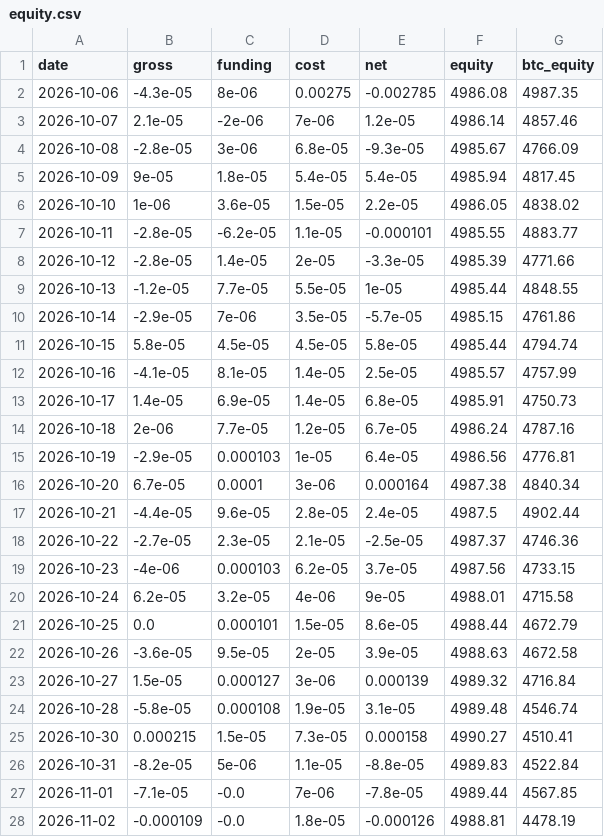
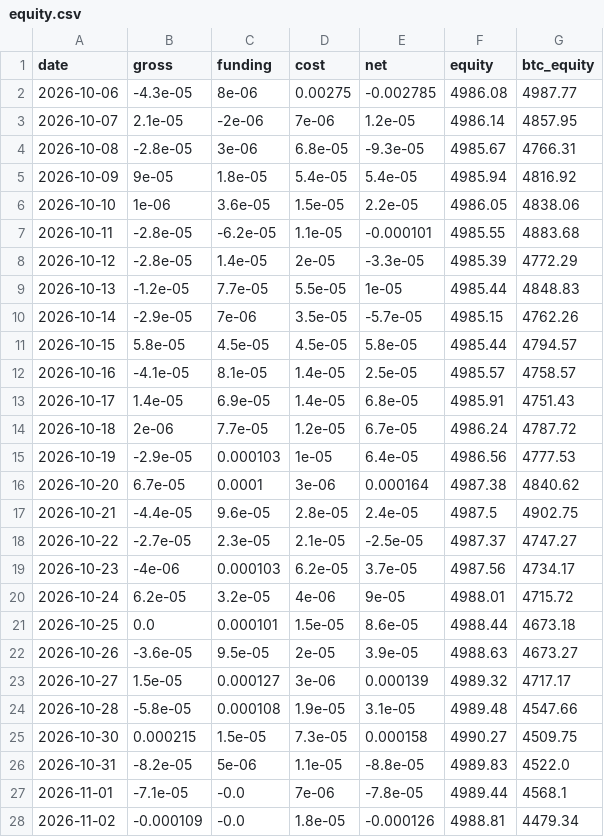
Before and after one commit to paulfryy/glass-box, a CSV file: lab/carry/equity.csv, drawn as a sheet; only a part is shown; the diff covers the shown part only.

```diff
--- a/lab/carry/equity.csv
+++ b/lab/carry/equity.csv
@@ -1,28 +1,28 @@
 date,gross,funding,cost,net,equity,btc_equity
-2026-10-06,-4.3e-05,8e-06,0.00275,-0.002785,4986.08,4987.35
-2026-10-07,2.1e-05,-2e-06,7e-06,1.2e-05,4986.14,4857.46
-2026-10-08,-2.8e-05,3e-06,6.8e-05,-9.3e-05,4985.67,4766.09
-2026-10-09,9e-05,1.8e-05,5.4e-05,5.4e-05,4985.94,4817.45
-2026-10-10,1e-06,3.6e-05,1.5e-05,2.2e-05,4986.05,4838.02
-2026-10-11,-2.8e-05,-6.2e-05,1.1e-05,-0.000101,4985.55,4883.77
-2026-10-12,-2.8e-05,1.4e-05,2e-05,-3.3e-05,4985.39,4771.66
-2026-10-13,-1.2e-05,7.7e-05,5.5e-05,1e-05,4985.44,4848.55
-2026-10-14,-2.9e-05,7e-06,3.5e-05,-5.7e-05,4985.15,4761.86
-2026-10-15,5.8e-05,4.5e-05,4.5e-05,5.8e-05,4985.44,4794.74
-2026-10-16,-4.1e-05,8.1e-05,1.4e-05,2.5e-05,4985.57,4757.99
-2026-10-17,1.4e-05,6.9e-05,1.4e-05,6.8e-05,4985.91,4750.73
-2026-10-18,2e-06,7.7e-05,1.2e-05,6.7e-05,4986.24,4787.16
-2026-10-19,-2.9e-05,0.000103,1e-05,6.4e-05,4986.56,4776.81
-2026-10-20,6.7e-05,0.0001,3e-06,0.000164,4987.38,4840.34
-2026-10-21,-4.4e-05,9.6e-05,2.8e-05,2.4e-05,4987.5,4902.44
-2026-10-22,-2.7e-05,2.3e-05,2.1e-05,-2.5e-05,4987.37,4746.36
-2026-10-23,-4e-06,0.000103,6.2e-05,3.7e-05,4987.56,4733.15
-2026-10-24,6.2e-05,3.2e-05,4e-06,9e-05,4988.01,4715.58
-2026-10-25,0.0,0.000101,1.5e-05,8.6e-05,4988.44,4672.79
-2026-10-26,-3.6e-05,9.5e-05,2e-05,3.9e-05,4988.63,4672.58
-2026-10-27,1.5e-05,0.000127,3e-06,0.000139,4989.32,4716.84
-2026-10-28,-5.8e-05,0.000108,1.9e-05,3.1e-05,4989.48,4546.74
-2026-10-30,0.000215,1.5e-05,7.3e-05,0.000158,4990.27,4510.41
-2026-10-31,-8.2e-05,5e-06,1.1e-05,-8.8e-05,4989.83,4522.84
-2026-11-01,-7.1e-05,-0.0,7e-06,-7.8e-05,4989.44,4567.85
-2026-11-02,-0.000109,-0.0,1.8e-05,-0.000126,4988.81,4478.19
+2026-10-06,-4.3e-05,8e-06,0.00275,-0.002785,4986.08,4987.77
+2026-10-07,2.1e-05,-2e-06,7e-06,1.2e-05,4986.14,4857.95
+2026-10-08,-2.8e-05,3e-06,6.8e-05,-9.3e-05,4985.67,4766.31
+2026-10-09,9e-05,1.8e-05,5.4e-05,5.4e-05,4985.94,4816.92
+2026-10-10,1e-06,3.6e-05,1.5e-05,2.2e-05,4986.05,4838.06
+2026-10-11,-2.8e-05,-6.2e-05,1.1e-05,-0.000101,4985.55,4883.68
+2026-10-12,-2.8e-05,1.4e-05,2e-05,-3.3e-05,4985.39,4772.29
+2026-10-13,-1.2e-05,7.7e-05,5.5e-05,1e-05,4985.44,4848.83
+2026-10-14,-2.9e-05,7e-06,3.5e-05,-5.7e-05,4985.15,4762.26
+2026-10-15,5.8e-05,4.5e-05,4.5e-05,5.8e-05,4985.44,4794.57
+2026-10-16,-4.1e-05,8.1e-05,1.4e-05,2.5e-05,4985.57,4758.57
+2026-10-17,1.4e-05,6.9e-05,1.4e-05,6.8e-05,4985.91,4751.43
+2026-10-18,2e-06,7.7e-05,1.2e-05,6.7e-05,4986.24,4787.72
+2026-10-19,-2.9e-05,0.000103,1e-05,6.4e-05,4986.56,4777.53
+2026-10-20,6.7e-05,0.0001,3e-06,0.000164,4987.38,4840.62
+2026-10-21,-4.4e-05,9.6e-05,2.8e-05,2.4e-05,4987.5,4902.75
+2026-10-22,-2.7e-05,2.3e-05,2.1e-05,-2.5e-05,4987.37,4747.27
+2026-10-23,-4e-06,0.000103,6.2e-05,3.7e-05,4987.56,4734.17
+2026-10-24,6.2e-05,3.2e-05,4e-06,9e-05,4988.01,4715.72
+2026-10-25,0.0,0.000101,1.5e-05,8.6e-05,4988.44,4673.18
+2026-10-26,-3.6e-05,9.5e-05,2e-05,3.9e-05,4988.63,4673.27
+2026-10-27,1.5e-05,0.000127,3e-06,0.000139,4989.32,4717.17
+2026-10-28,-5.8e-05,0.000108,1.9e-05,3.1e-05,4989.48,4547.66
+2026-10-30,0.000215,1.5e-05,7.3e-05,0.000158,4990.27,4509.75
+2026-10-31,-8.2e-05,5e-06,1.1e-05,-8.8e-05,4989.83,4522.0
+2026-11-01,-7.1e-05,-0.0,7e-06,-7.8e-05,4989.44,4568.1
+2026-11-02,-0.000109,-0.0,1.8e-05,-0.000126,4988.81,4479.34
```
Also changed, not shown: 8 edited cells elsewhere in this file, 1 other file.
